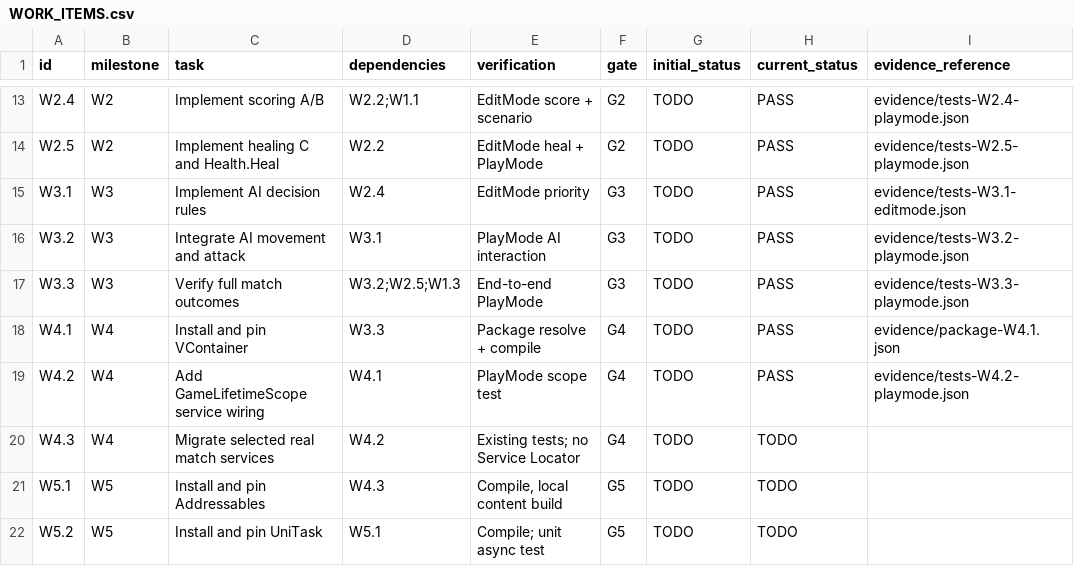
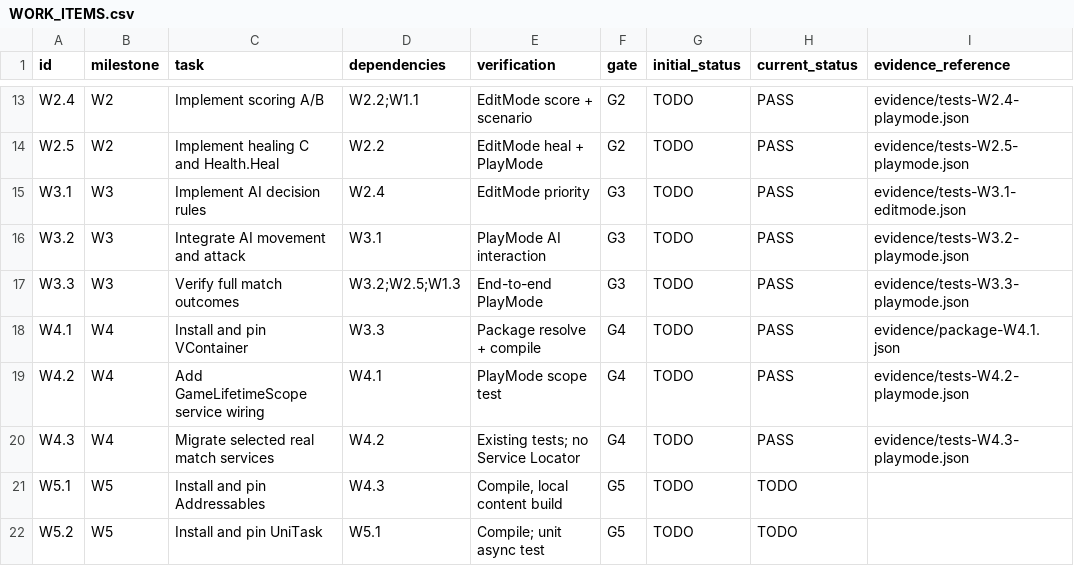
Before and after one commit to ZheleznovAG/SectorLab, a CSV file: docs/agent_execution/WORK_ITEMS.csv, drawn as a sheet; only a part is shown, gaps mark what is left out.

Commit message:
refactor: require injected match services and preserve per-task evidence

```diff
--- a/docs/agent_execution/WORK_ITEMS.csv
+++ b/docs/agent_execution/WORK_ITEMS.csv
@@ -19,3 +19,3 @@ W4.1,W4,Install and pin VContainer,W3.3,Package resolve + compile,G4,TODO,PASS,e
 W4.2,W4,Add GameLifetimeScope service wiring,W4.1,PlayMode scope test,G4,TODO,PASS,evidence/tests-W4.2-playmode.json
-W4.3,W4,Migrate selected real match services,W4.2,Existing tests; no Service Locator,G4,TODO,TODO,
+W4.3,W4,Migrate selected real match services,W4.2,Existing tests; no Service Locator,G4,TODO,PASS,evidence/tests-W4.3-playmode.json
 W5.1,W5,Install and pin Addressables,W4.3,"Compile, local content build",G5,TODO,TODO,
```
Also changed, not shown: 17 other files.
